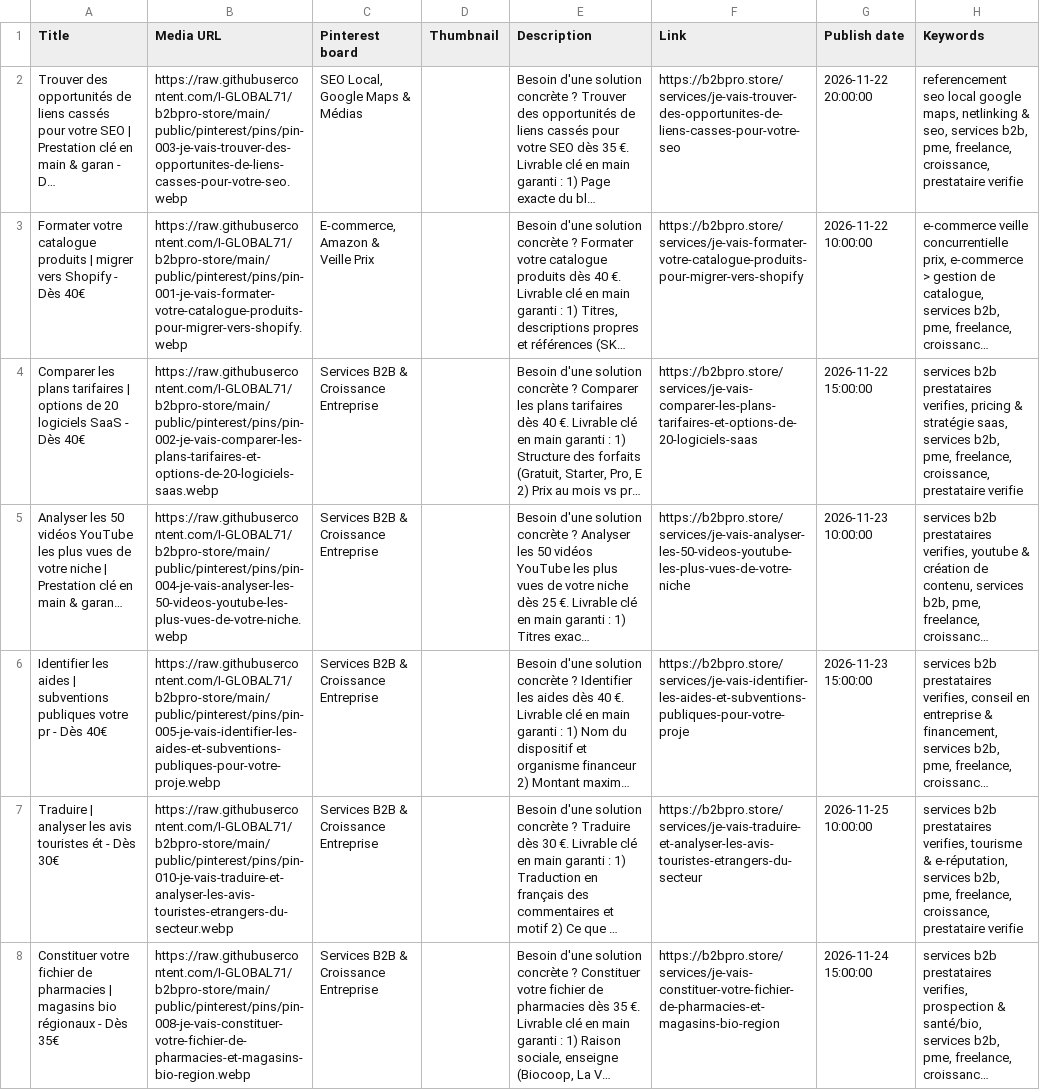
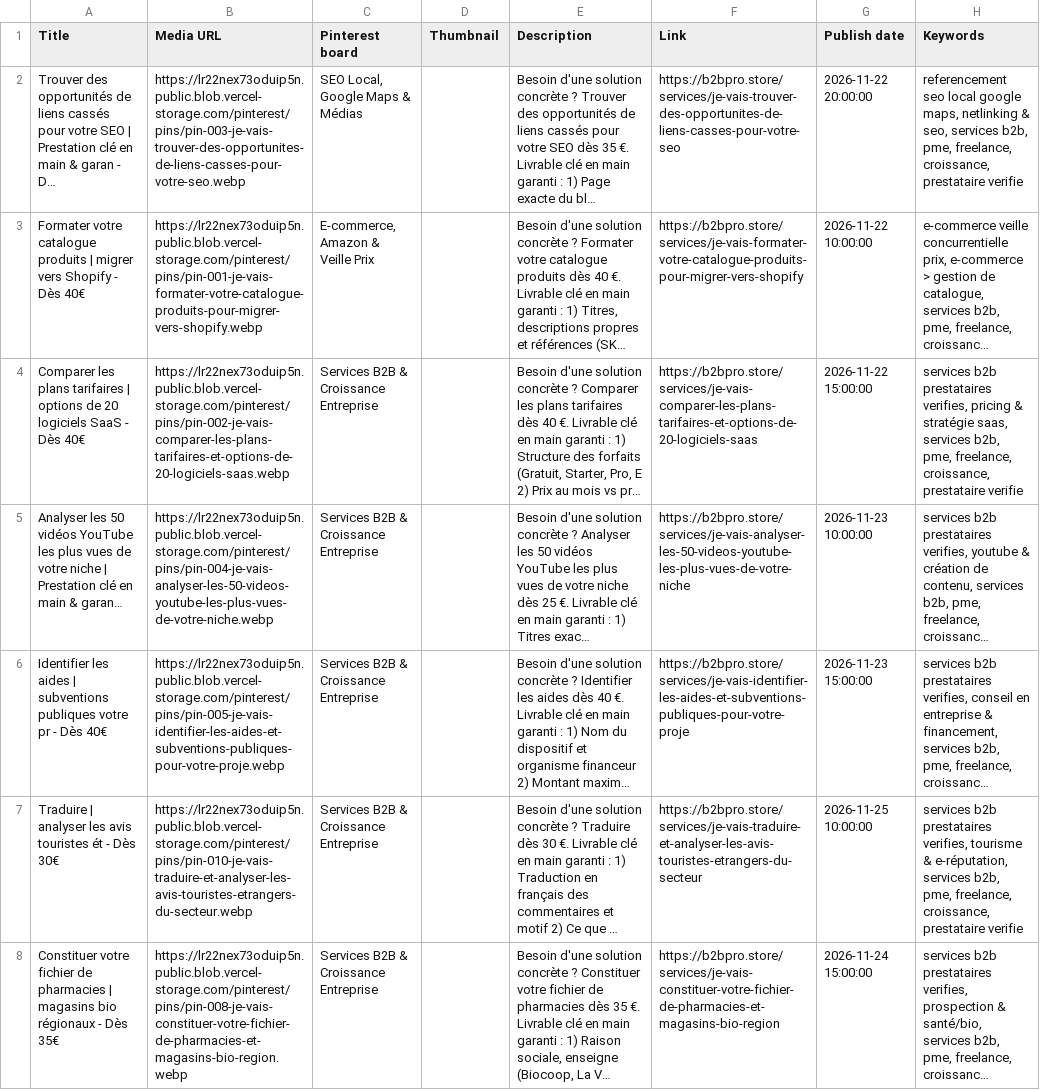
Before and after one commit to I-GLOBAL71/b2bpro-store, a CSV file: pinterest-bulk-upload-100-pins.csv, drawn as a sheet; only a part is shown; long unchanged cells end in …; the diff covers the shown part only; the diff names each change by its address in the sheet, - before the commit and + after, or states it on an @@ line.

Commit message:
fix(marketing): update Pinterest CSV and gallery with 100 verified public Vercel Blob CDN URLs

```diff
--- a/pinterest-bulk-upload-100-pins.csv
+++ b/pinterest-bulk-upload-100-pins.csv
-B2 (Media URL): https://raw.githubusercontent.com/I-GLOBAL71/b2bpro-store/main/public/pinterest/pins/pin-003-je-vais-trouver-des-opportunites-de-liens-casses-pour-votre-seo.webp
+B2 (Media URL): https://lr22nex73oduip5n.public.blob.vercel-storage.com/pinterest/pins/pin-003-je-vais-trouver-des-opportunites-de-liens-casses-pour-votre-seo.webp
-B3 (Media URL): https://raw.githubusercontent.com/I-GLOBAL71/b2bpro-store/main/public/pinterest/pins/pin-001-je-vais-formater-votre-catalogue-produits-pour-migrer-vers-shopify.webp
+B3 (Media URL): https://lr22nex73oduip5n.public.blob.vercel-storage.com/pinterest/pins/pin-001-je-vais-formater-votre-catalogue-produits-pour-migrer-vers-shopify.webp
-B4 (Media URL): https://raw.githubusercontent.com/I-GLOBAL71/b2bpro-store/main/public/pinterest/pins/pin-002-je-vais-comparer-les-plans-tarifaires-et-options-de-20-logiciels-saas.webp
+B4 (Media URL): https://lr22nex73oduip5n.public.blob.vercel-storage.com/pinterest/pins/pin-002-je-vais-comparer-les-plans-tarifaires-et-options-de-20-logiciels-saas.webp
-B5 (Media URL): https://raw.githubusercontent.com/I-GLOBAL71/b2bpro-store/main/public/pinterest/pins/pin-004-je-vais-analyser-les-50-videos-youtube-les-plus-vues-de-votre-niche.webp
+B5 (Media URL): https://lr22nex73oduip5n.public.blob.vercel-storage.com/pinterest/pins/pin-004-je-vais-analyser-les-50-videos-youtube-les-plus-vues-de-votre-niche.webp
-B6 (Media URL): https://raw.githubusercontent.com/I-GLOBAL71/b2bpro-store/main/public/pinterest/pins/pin-005-je-vais-identifier-les-aides-et-subventions-publiques-pour-votre-proje.webp
+B6 (Media URL): https://lr22nex73oduip5n.public.blob.vercel-storage.com/pinterest/pins/pin-005-je-vais-identifier-les-aides-et-subventions-publiques-pour-votre-proje.webp
-B7 (Media URL): https://raw.githubusercontent.com/I-GLOBAL71/b2bpro-store/main/public/pinterest/pins/pin-010-je-vais-traduire-et-analyser-les-avis-touristes-etrangers-du-secteur.webp
+B7 (Media URL): https://lr22nex73oduip5n.public.blob.vercel-storage.com/pinterest/pins/pin-010-je-vais-traduire-et-analyser-les-avis-touristes-etrangers-du-secteur.webp
-B8 (Media URL): https://raw.githubusercontent.com/I-GLOBAL71/b2bpro-store/main/public/pinterest/pins/pin-008-je-vais-constituer-votre-fichier-de-pharmacies-et-magasins-bio-region.webp
+B8 (Media URL): https://lr22nex73oduip5n.public.blob.vercel-storage.com/pinterest/pins/pin-008-je-vais-constituer-votre-fichier-de-pharmacies-et-magasins-bio-region.webp
```
Also changed, not shown: 93 edited cells elsewhere in this file, public/pinterest/pinterest-bulk-upload-100-pins.csv, 2 other files.
